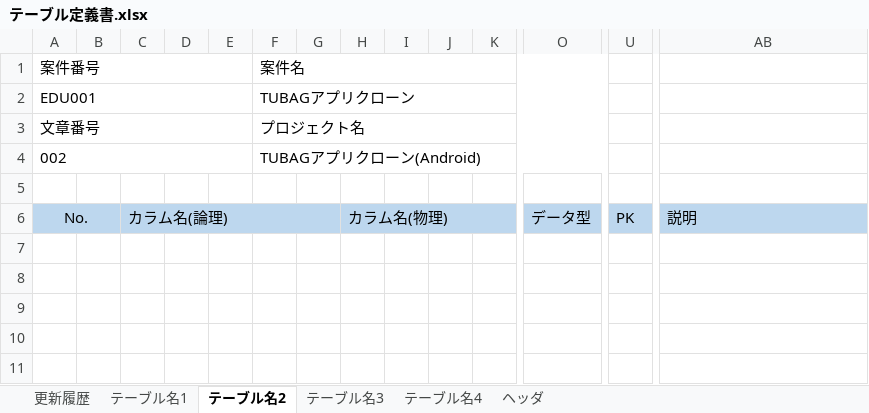
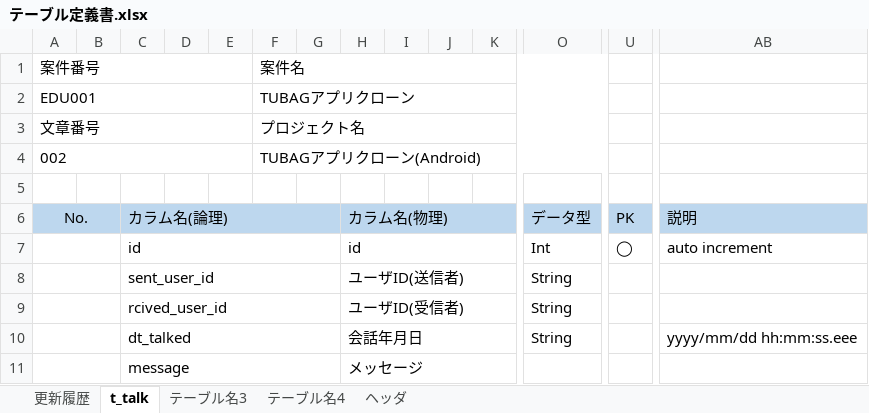
Before and after one commit to k-gotoh/tunag-app-documents, an Excel workbook: 010_設計書/040_テーブル定義書/テーブル定義書.xlsx, sheet t_talk, drawn as a sheet; only a part is shown, gaps mark what is left out; values as stored, in another font and other column widths than the file's, no borders; rows hold the shown columns only; the diff names each change by its address in the sheet, - before the commit and + after, or states it on an @@ line.

```diff
--- a/010_設計書/040_テーブル定義書/テーブル定義書.xlsx (sheet t_talk)
+++ b/010_設計書/040_テーブル定義書/テーブル定義書.xlsx (sheet t_talk)
-sheet tab: テーブル名2
+sheet tab: t_talk
-sheet tab: テーブル名1
+row 7:  |  | id |  |  |  |  | id |  |  |  | Int | ◯ | auto increment
+row 8:  |  | sent_user_id |  |  |  |  | ユーザID(送信者) |  |  |  | String
+row 9:  |  | rcived_user_id |  |  |  |  | ユーザID(受信者) |  |  |  | String
+row 10:  |  | dt_talked |  |  |  |  | 会話年月日 |  |  |  | String |  | yyyy/mm/dd hh:mm:ss.eee
+row 11:  |  | message |  |  |  |  | メッセージ
```
Also changed, not shown: 010_設計書/900_サーバ/010_テーブル定義書/テーブル定義書.xlsx.
